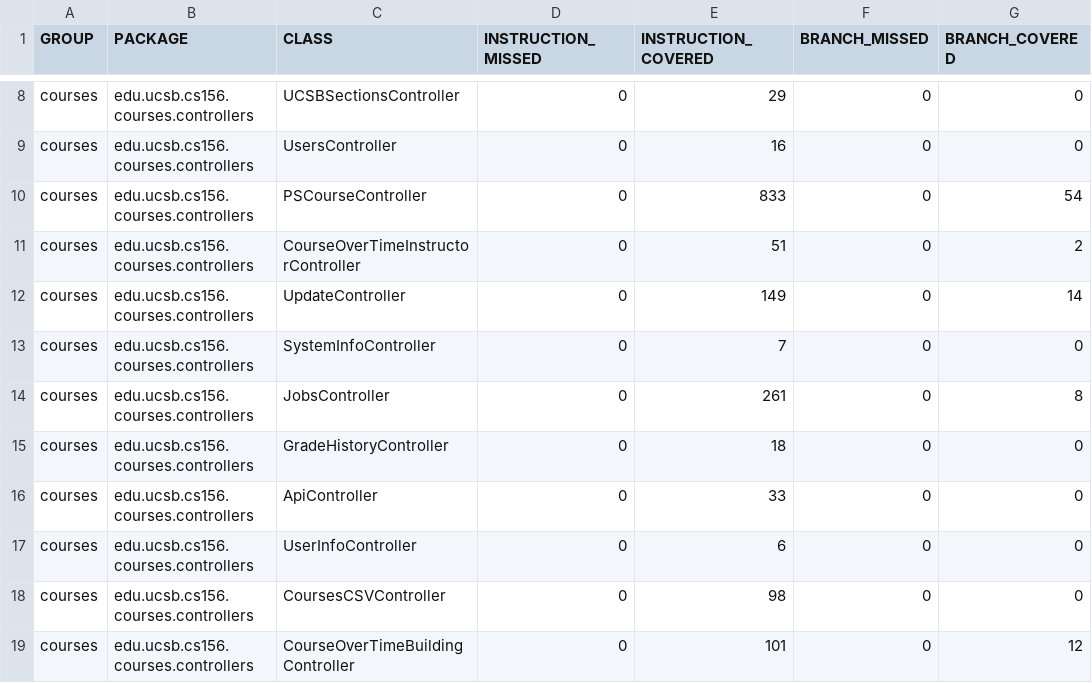
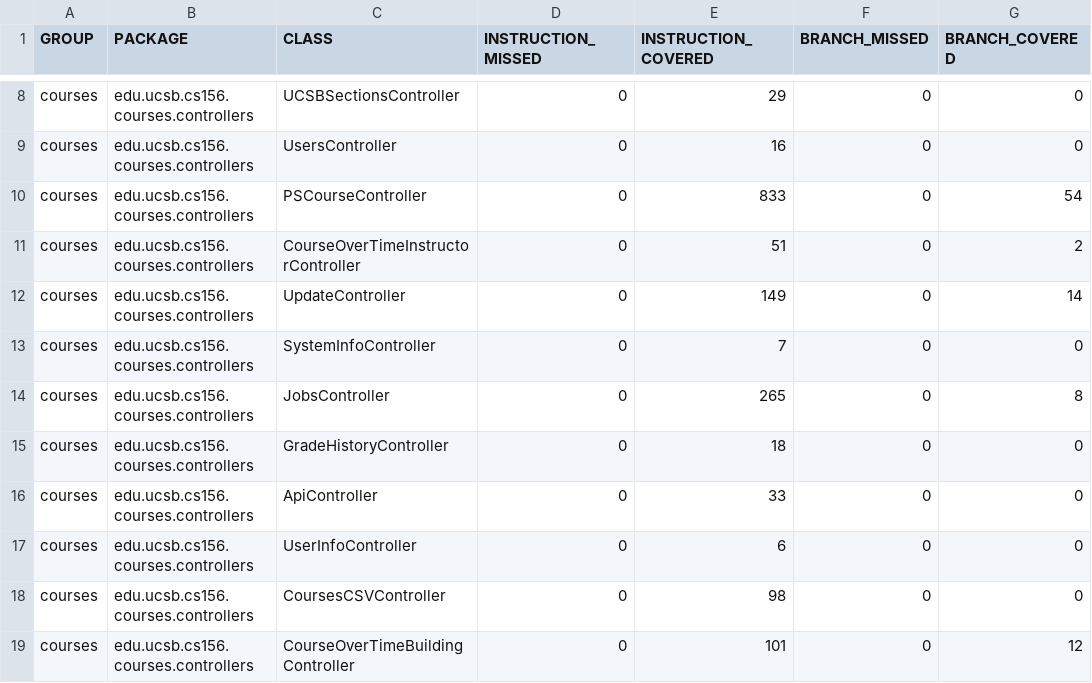
Before and after one commit to ucsb-cs156-f25/proj-courses-f25-01, a CSV file: jacoco/jacoco.csv, drawn as a sheet; only a part is shown, gaps mark what is left out; the diff names each change by its address in the sheet, - before the commit and + after, or states it on an @@ line.

```diff
--- a/jacoco/jacoco.csv
+++ b/jacoco/jacoco.csv
-E14 (INSTRUCTION_COVERED): 261
+E14 (INSTRUCTION_COVERED): 265
```
Also changed, not shown: 7 other files.
